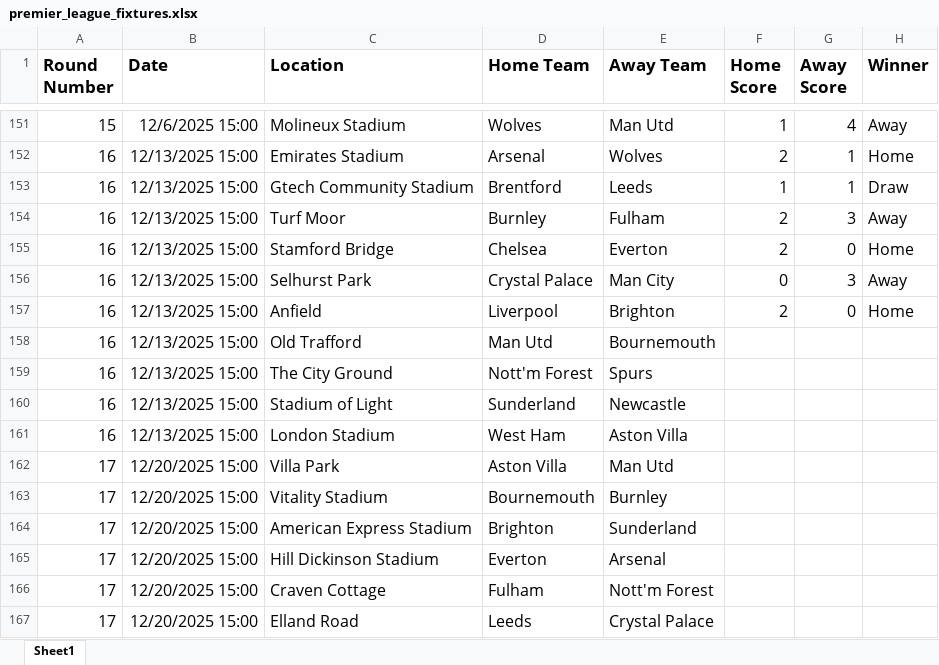
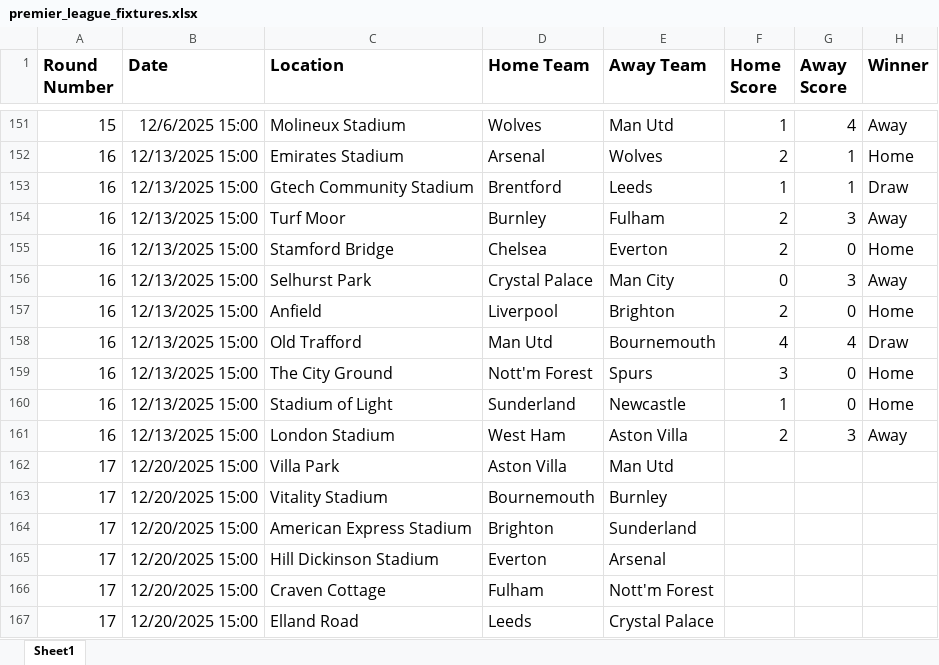
Before and after one commit to sambezza/premierLeagueGame, an Excel workbook: premier_league_fixtures.xlsx, sheet Sheet1, drawn as a sheet; only a part is shown, gaps mark what is left out; values as stored, in another font and other column widths than the file's, no borders; the diff names each change by its address in the sheet, - before the commit and + after, or states it on an @@ line.

Commit message:
Update premier_league_fixtures.xlsx

```diff
--- a/premier_league_fixtures.xlsx (sheet Sheet1)
+++ b/premier_league_fixtures.xlsx (sheet Sheet1)
-F158 (Home Score): (empty)
+F158 (Home Score): 4
-G158 (Away Score): (empty)
+G158 (Away Score): 4
-H158 (Winner): (empty)
+H158 (Winner): Draw
-F159 (Home Score): (empty)
+F159 (Home Score): 3
-G159:G160 (Away Score): (empty)
+G159:G160 (Away Score): 0
-H159:H160 (Winner): (empty)
+H159:H160 (Winner): Home
-F160 (Home Score): (empty)
+F160 (Home Score): 1
-F161 (Home Score): (empty)
+F161 (Home Score): 2
-G161 (Away Score): (empty)
+G161 (Away Score): 3
-H161 (Winner): (empty)
+H161 (Winner): Away
```
